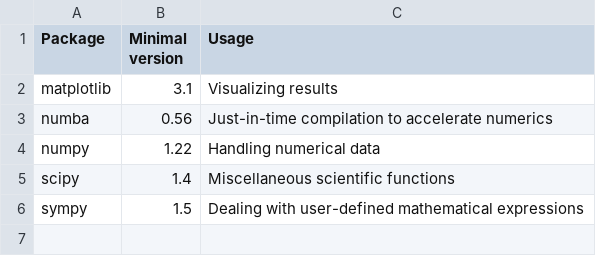
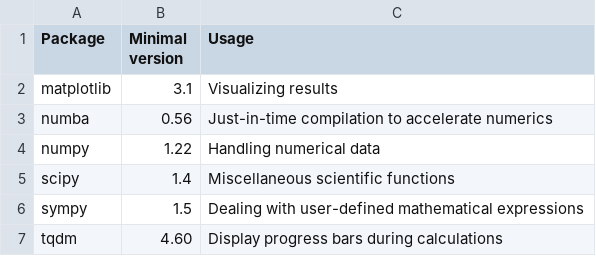
Before and after one commit to zwicker-group/py-pde, a CSV file: docs/source/_static/requirements_main.csv, drawn as a sheet; the diff names each change by its address in the sheet, - before the commit and + after, or states it on an @@ line.

```diff
--- a/docs/source/_static/requirements_main.csv
+++ b/docs/source/_static/requirements_main.csv
+row 7: tqdm | 4.60 | Display progress bars during calculations
```
Also changed, not shown: docs/source/_static/requirements_optional.csv, 10 other files.
